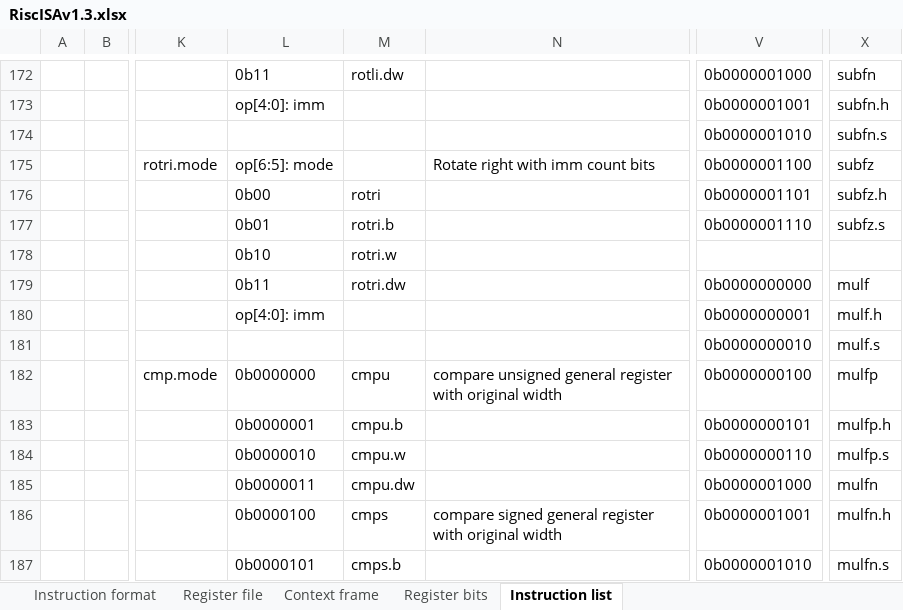
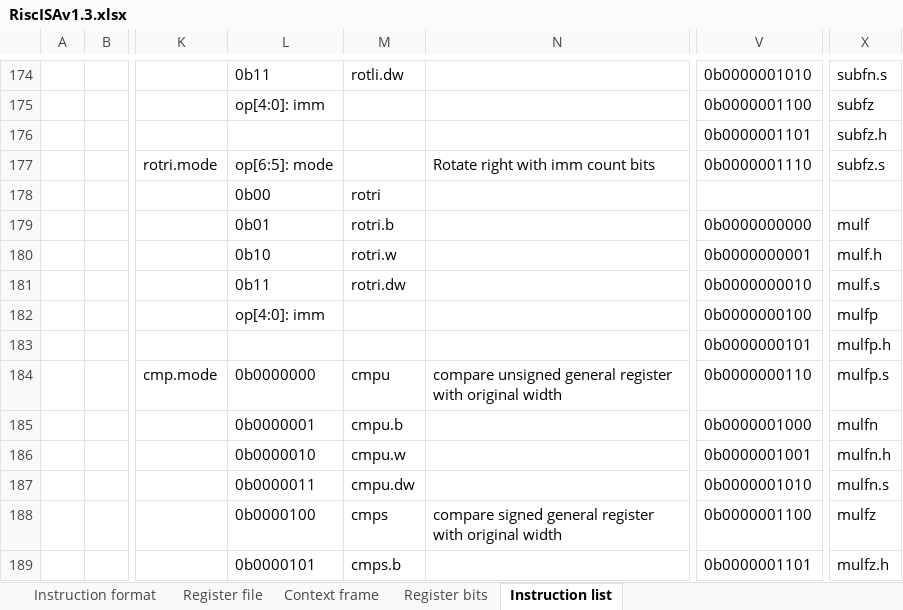
Before and after one commit to duanlin/loneRISC, an Excel workbook: RiscISAv1.3.xlsx, sheet Instruction list, drawn as a sheet; only a part is shown, gaps mark what is left out; values as stored, in another font and other column widths than the file's, no borders; removed rows and columns are numbered as before the commit, all else as after; rows hold the shown columns only; the diff covers the shown part only; the diff names each change by its address in the sheet, - before the commit and + after, or states it on an @@ line.

```diff
--- a/RiscISAv1.3.xlsx (sheet Instruction list)
+++ b/RiscISAv1.3.xlsx (sheet Instruction list)
-V174: 0b0000001000
+V174: 0b0000001010
-X174: subfn
+X174: subfn.s
-V175: 0b0000001001
+V175: 0b0000001100
-X175: subfn.h
+X175: subfz
-row 174:  |  |  |  |  |  | 0b0000001010 | subfn.s
+row 176:  |  |  |  |  |  | 0b0000001101 | subfz.h
-V177: 0b0000001100
+V177: 0b0000001110
-X177: subfz
+X177: subfz.s
-V178: 0b0000001101
+V178: (empty)
-X178: subfz.h
+X178: (empty)
-row 177:  |  |  | 0b01 | rotri.b |  | 0b0000001110 | subfz.s
-row 178:  |  |  | 0b10 | rotri.w
-L179: 0b11
+L179: 0b01
-M179: rotri.dw
+M179: rotri.b
+row 180:  |  |  | 0b10 | rotri.w |  | 0b0000000001 | mulf.h
+row 181:  |  |  | 0b11 | rotri.dw |  | 0b0000000010 | mulf.s
-V182: 0b0000000001
+V182: 0b0000000100
-X182: mulf.h
+X182: mulfp
-V183: 0b0000000010
+V183: 0b0000000101
-X183: mulf.s
+X183: mulfp.h
-V184: 0b0000000100
+V184: 0b0000000110
-X184: mulfp
+X184: mulfp.s
-V185: 0b0000000101
+V185: 0b0000001000
-X185: mulfp.h
+X185: mulfn
-V186: 0b0000000110
+V186: 0b0000001001
-X186: mulfp.s
+X186: mulfn.h
-V187: 0b0000001000
+V187: 0b0000001010
-X187: mulfn
+X187: mulfn.s
-V188: 0b0000001001
+V188: 0b0000001100
-X188: mulfn.h
+X188: mulfz
-V189: 0b0000001010
+V189: 0b0000001101
-X189: mulfn.s
+X189: mulfz.h
```
Also changed, not shown: 17 added rows, 15 removed rows, 261 edited cells and cell formats elsewhere in this sheet, sheet Register bits, sheet Register file, sheet Context frame.
